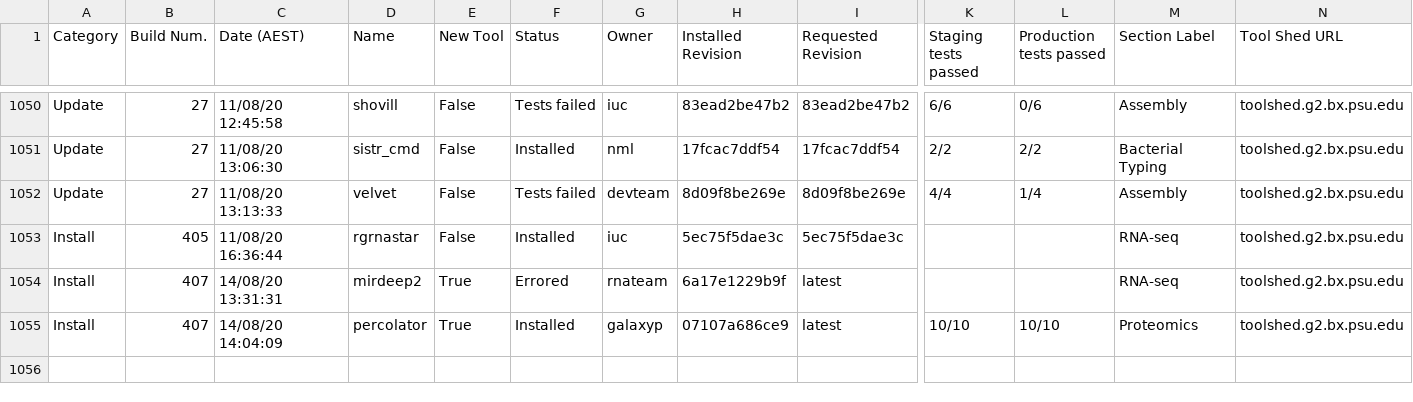
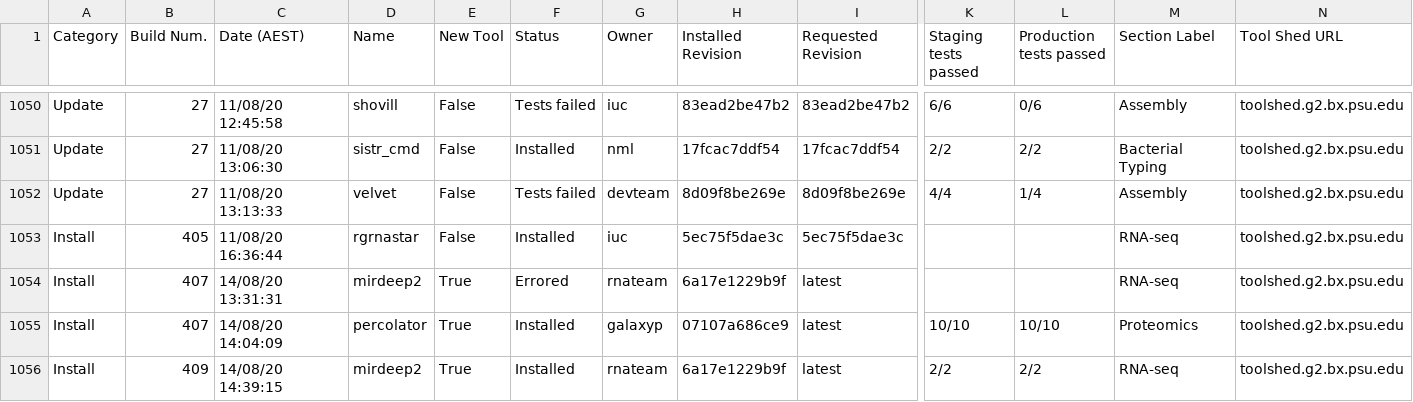
Before and after one commit to usegalaxy-au/usegalaxy-au-tools, a TSV file: automated_tool_installation_log.tsv, drawn as a sheet; only a part is shown, gaps mark what is left out; rows hold the shown columns only; the diff names each change by its address in the sheet, - before the commit and + after, or states it on an @@ line.

Commit message:
Jenkins install build 409.

```diff
--- a/automated_tool_installation_log.tsv
+++ b/automated_tool_installation_log.tsv
+row 1056: Install | 409 | 14/08/20 14:39:15 | mirdeep2 | True | Installed | rnateam | 6a17e1229b9f | latest | 2/2 | 2/2 | RNA-seq | toolshed.g2.bx.psu.edu
```
Also changed, not shown: 14 other files.
